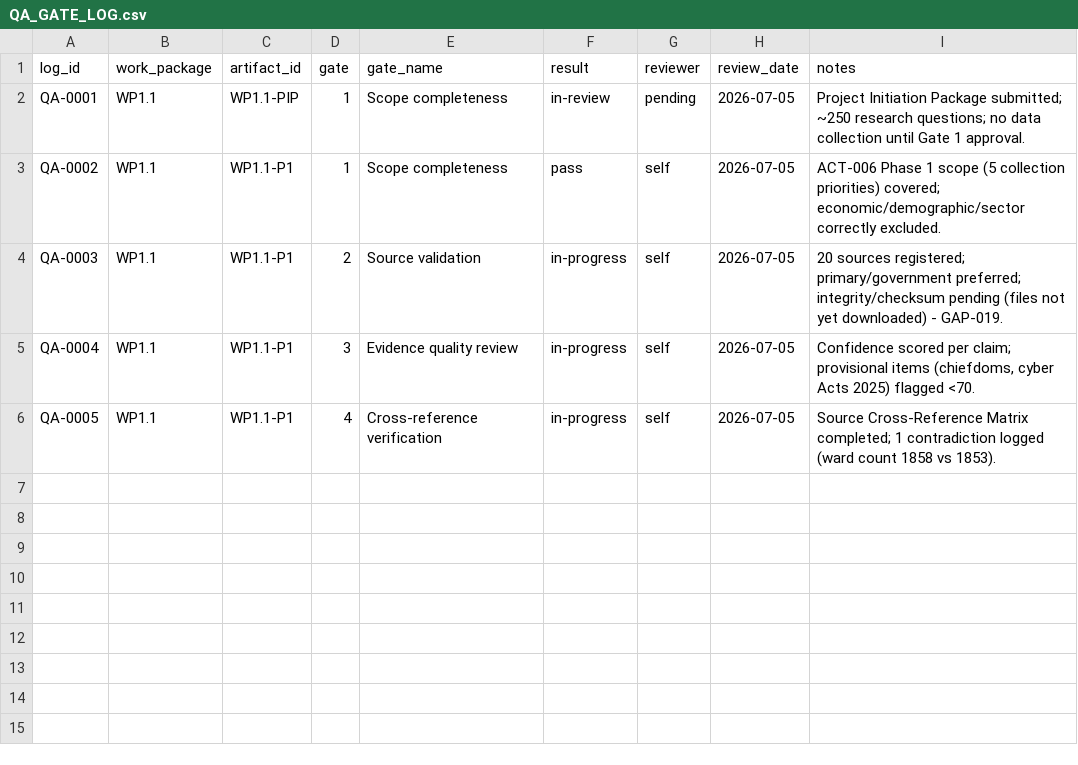
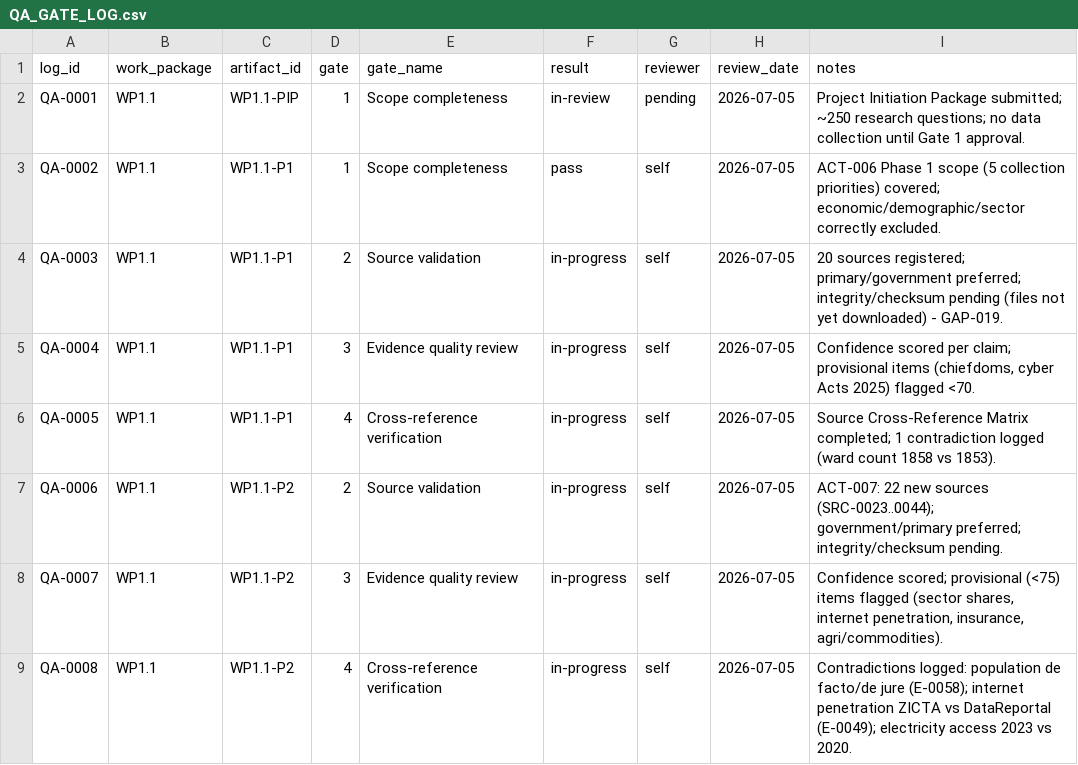
Before and after one commit to mapalo4kape-hue/cee-4311-unza-hydrology-revision, a CSV file: agrimine-nexus/knowledge-repository/21-quality-assurance/QA_GATE_LOG.csv, drawn as a sheet; the diff names each change by its address in the sheet, - before the commit and + after, or states it on an @@ line.

```diff
--- a/agrimine-nexus/knowledge-repository/21-quality-assurance/QA_GATE_LOG.csv
+++ b/agrimine-nexus/knowledge-repository/21-quality-assurance/QA_GATE_LOG.csv
+row 7: QA-0006 | WP1.1 | WP1.1-P2 | 2 | Source validation | in-progress | self | 2026-07-05 | ACT-007: 22 new sources (SRC-0023..0044); government/primary preferred; integrity/checksum pending.
+row 8: QA-0007 | WP1.1 | WP1.1-P2 | 3 | Evidence quality review | in-progress | self | 2026-07-05 | Confidence scored; provisional (<75) items flagged (sector shares, internet penetration, insurance, agri/commodities).
+row 9: QA-0008 | WP1.1 | WP1.1-P2 | 4 | Cross-reference verification | in-progress | self | 2026-07-05 | Contradictions logged: population de facto/de jure (E-0058); internet penetration ZICTA vs DataReportal (E-0049); electricity access 2023 vs 2020.
```
Also changed, not shown: 4 other files.
